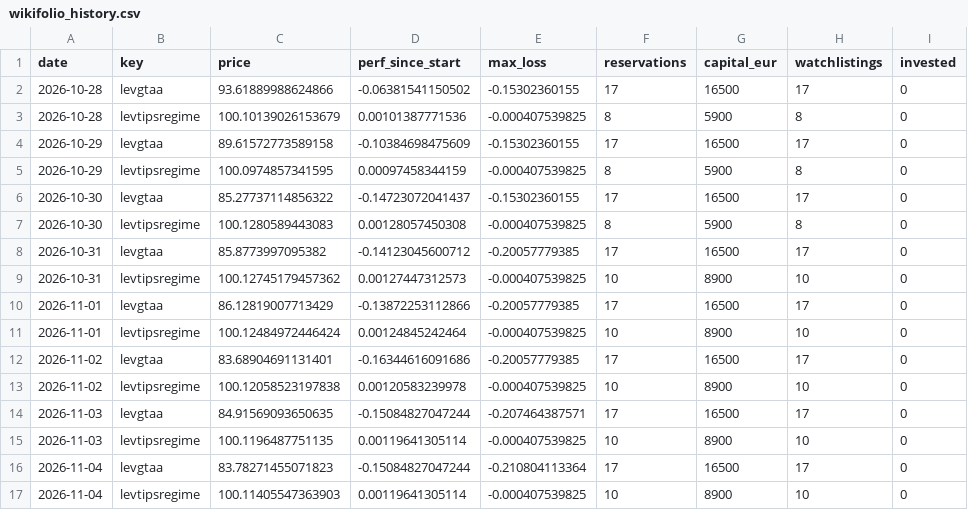
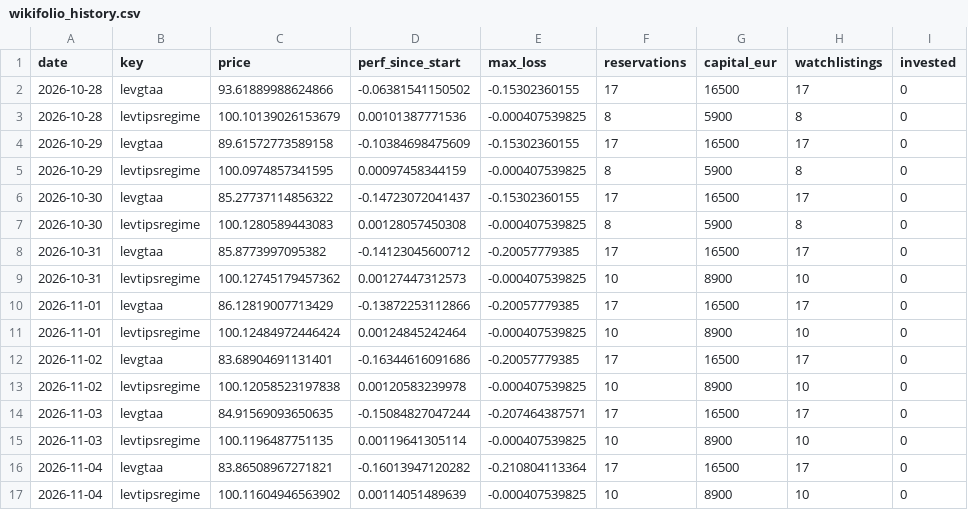
Before and after one commit to Sin3qz/Strategies-dashboard, a CSV file: data/wikifolio_history.csv, drawn as a sheet; only a part is shown; the diff names each change by its address in the sheet, - before the commit and + after, or states it on an @@ line.

```diff
--- a/data/wikifolio_history.csv
+++ b/data/wikifolio_history.csv
-C16 (price): 83.78271455071823
+C16 (price): 83.86508967271821
-D16 (perf_since_start): -0.15084827047244
+D16 (perf_since_start): -0.16013947120282
-C17 (price): 100.11405547363903
+C17 (price): 100.11604946563902
-D17 (perf_since_start): 0.00119641305114
+D17 (perf_since_start): 0.00114051489639
```
Also changed, not shown: data/daily_levgtaa.csv, data/daily_levtips.csv, 5 other files.
